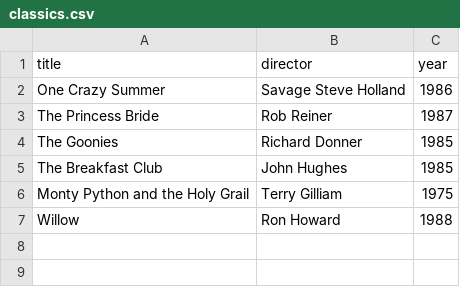
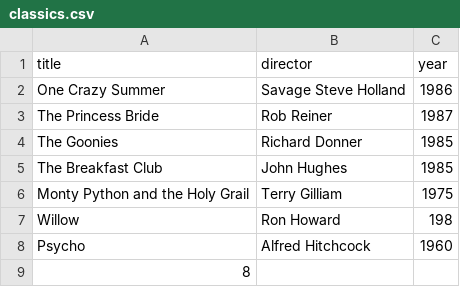
Before and after one commit to airdaniels/webflyx, a CSV file: classics.csv, drawn as a sheet.

Commit message:
L: updated classics

```diff
--- a/classics.csv
+++ b/classics.csv
@@ -6,2 +6,4 @@ The Breakfast Club, John Hughes, 1985
 Monty Python and the Holy Grail, Terry Gilliam, 1975
-Willow, Ron Howard, 1988
+Willow, Ron Howard, 198
+Psycho, Alfred Hitchcock, 1960
+8
```
